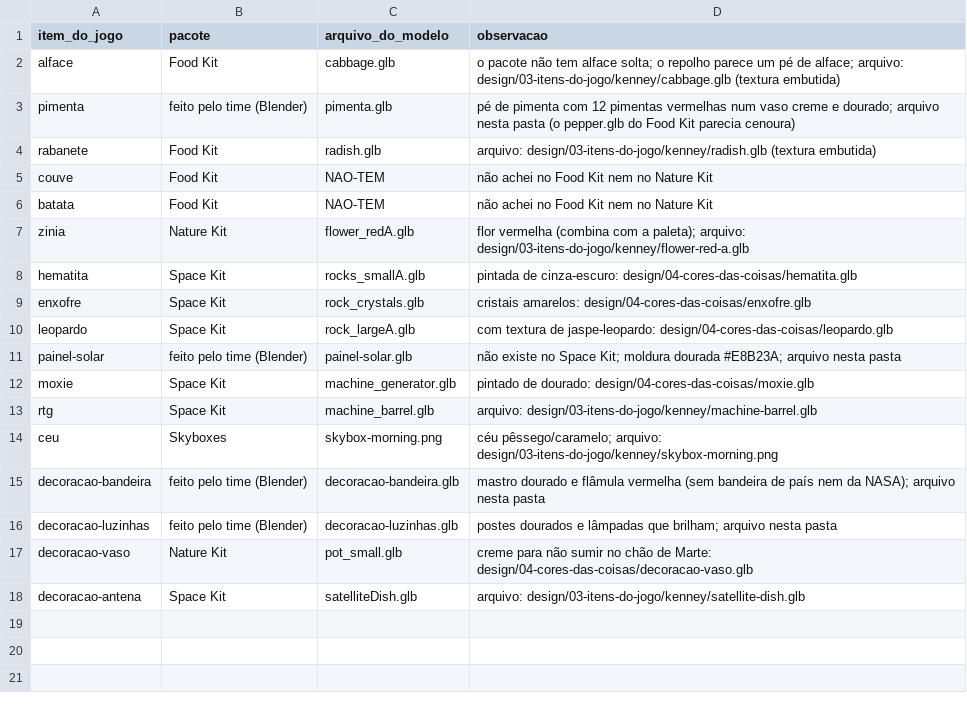
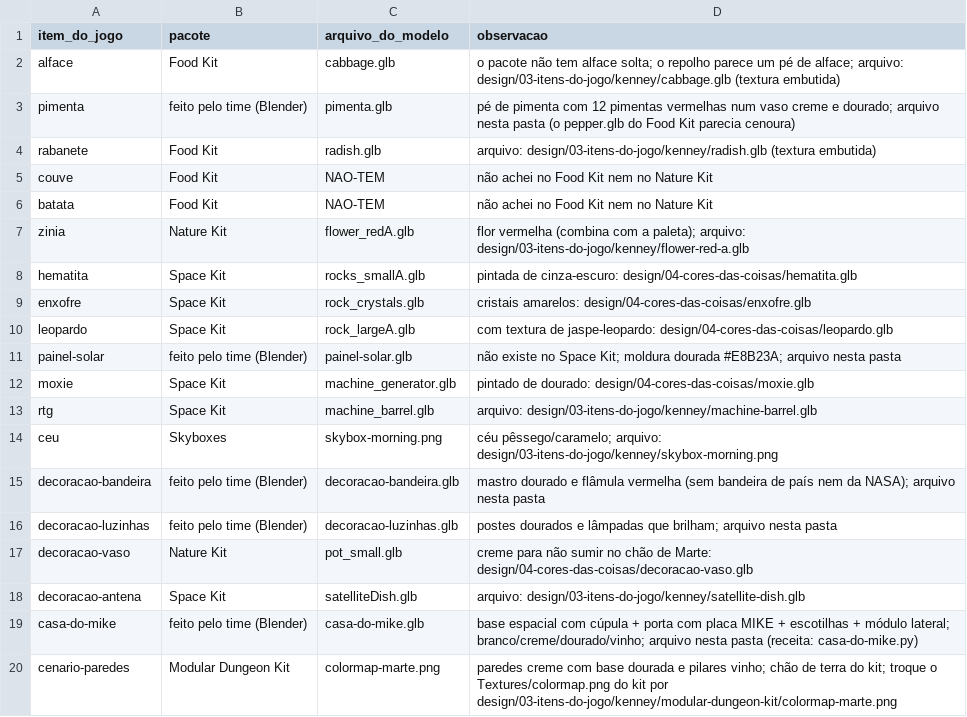
Before and after one commit to Out-Of-Space-Exception/mike-on-mars, a CSV file: design/03-itens-do-jogo/itens.csv, drawn as a sheet.

```diff
--- a/design/03-itens-do-jogo/itens.csv
+++ b/design/03-itens-do-jogo/itens.csv
@@ -18 +18,3 @@ decoracao-vaso,Nature Kit,pot_small.glb,creme para não sumir no chão de Marte:
 decoracao-antena,Space Kit,satelliteDish.glb,arquivo: design/03-itens-do-jogo/kenney/satellite-dish.glb
+casa-do-mike,feito pelo time (Blender),casa-do-mike.glb,base espacial com cúpula + porta com placa MIKE + escotilhas + módulo lateral; branco/creme/dourado/vinho; arquivo nesta pasta (receita: casa-do-mike.py)
+cenario-paredes,Modular Dungeon Kit,colormap-marte.png,paredes creme com base dourada e pilares vinho; chão de terra do kit; troque o Textures/colormap.png do kit por design/03-itens-do-jogo/kenney/modular-dungeon-kit/colormap-marte.png
```
Also changed, not shown: creditos.csv, 6 other files.
